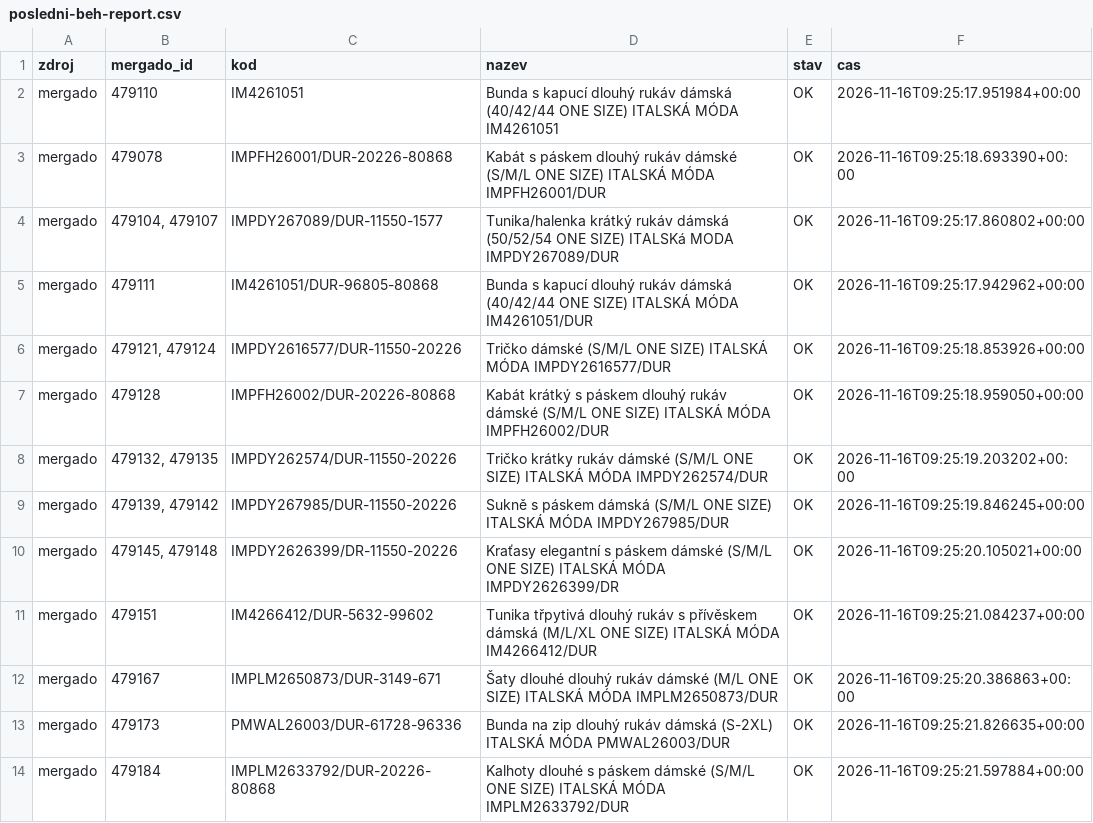
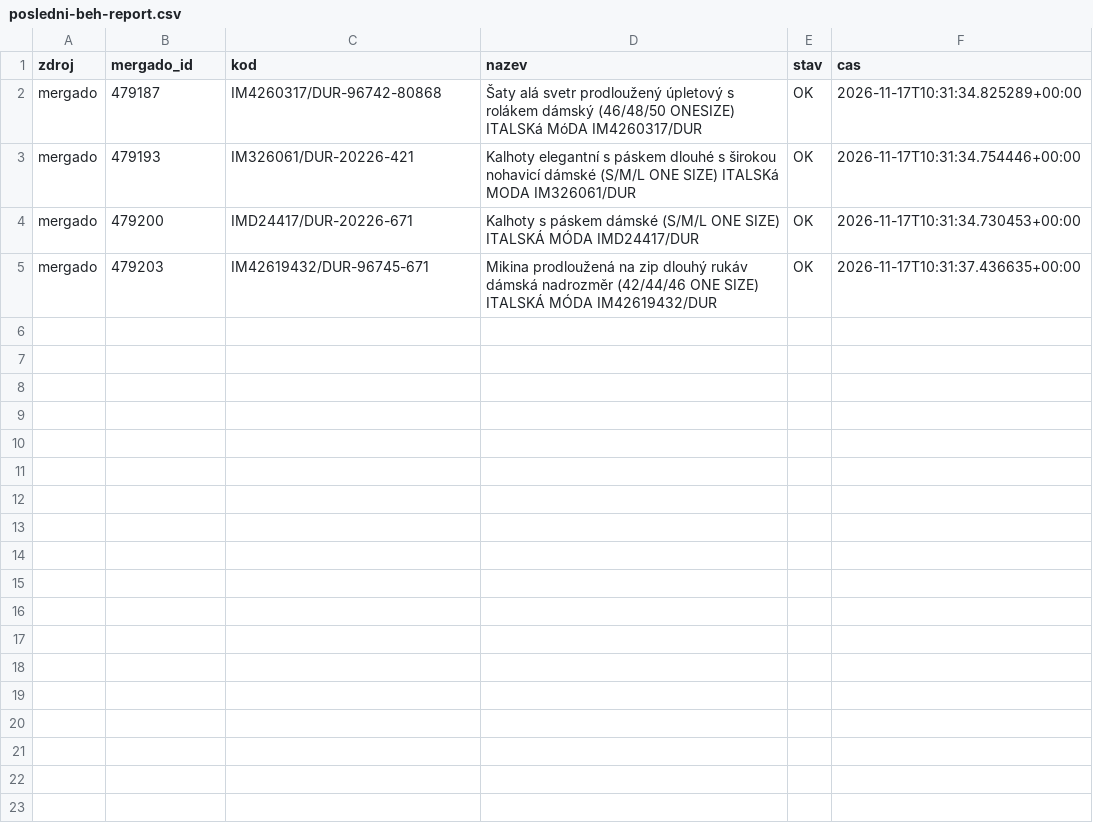
Before and after one commit to hroudis/seo-vmobleceni, a CSV file: output/posledni-beh-report.csv, drawn as a sheet.

```diff
--- a/output/posledni-beh-report.csv
+++ b/output/posledni-beh-report.csv
@@ -1,14 +1,5 @@
 zdroj;mergado_id;kod;nazev;stav;cas
-mergado;479110;IM4261051;Bunda s kapucí dlouhý rukáv dámská (40/42/44 ONE SIZE) ITALSKÁ MÓDA IM4261051;OK;2026-11-16T09:25:17.951984+00:00
-mergado;479078;IMPFH26001/DUR-20226-80868;Kabát s páskem dlouhý rukáv dámské (S/M/L ONE SIZE) ITALSKÁ MÓDA IMPFH26001/DUR;OK;2026-11-16T09:25:18.693390+00:00
-mergado;479104, 479107;IMPDY267089/DUR-11550-1577;Tunika/halenka krátký rukáv dámská  (50/52/54 ONE SIZE) ITALSKá MODA IMPDY267089/DUR;OK;2026-11-16T09:25:17.860802+00:00
-mergado;479111;IM4261051/DUR-96805-80868;Bunda s kapucí dlouhý rukáv dámská (40/42/44 ONE SIZE) ITALSKÁ MÓDA IM4261051/DUR;OK;2026-11-16T09:25:17.942962+00:00
-mergado;479121, 479124;IMPDY2616577/DUR-11550-20226;Tričko dámské (S/M/L ONE SIZE) ITALSKÁ MÓDA IMPDY2616577/DUR;OK;2026-11-16T09:25:18.853926+00:00
-mergado;479128;IMPFH26002/DUR-20226-80868;Kabát krátký s páskem dlouhý rukáv dámské (S/M/L ONE SIZE) ITALSKÁ MÓDA IMPFH26002/DUR;OK;2026-11-16T09:25:18.959050+00:00
-mergado;479132, 479135;IMPDY262574/DUR-11550-20226;Tričko krátky rukáv dámské (S/M/L ONE SIZE) ITALSKÁ MÓDA IMPDY262574/DUR;OK;2026-11-16T09:25:19.203202+00:00
-mergado;479139, 479142;IMPDY267985/DUR-11550-20226;Sukně s páskem dámská (S/M/L ONE SIZE) ITALSKÁ MÓDA IMPDY267985/DUR;OK;2026-11-16T09:25:19.846245+00:00
-mergado;479145, 479148;IMPDY2626399/DR-11550-20226;Kraťasy elegantní s páskem dámské (S/M/L ONE SIZE) ITALSKÁ MÓDA IMPDY2626399/DR;OK;2026-11-16T09:25:20.105021+00:00
-mergado;479151;IM4266412/DUR-5632-99602;Tunika třpytivá dlouhý rukáv s přívěskem dámská (M/L/XL ONE SIZE) ITALSKÁ MÓDA IM4266412/DUR;OK;2026-11-16T09:25:21.084237+00:00
-mergado;479167;IMPLM2650873/DUR-3149-671;Šaty dlouhé dlouhý rukáv dámské (M/L ONE SIZE) ITALSKÁ MÓDA IMPLM2650873/DUR;OK;2026-11-16T09:25:20.386863+00:00
-mergado;479173;PMWAL26003/DUR-61728-96336;Bunda na zip dlouhý rukáv dámská (S-2XL) ITALSKÁ MÓDA PMWAL26003/DUR;OK;2026-11-16T09:25:21.826635+00:00
-mergado;479184;IMPLM2633792/DUR-20226-80868;Kalhoty dlouhé s páskem dámské (S/M/L ONE SIZE) ITALSKÁ MÓDA IMPLM2633792/DUR;OK;2026-11-16T09:25:21.597884+00:00
+mergado;479187;IM4260317/DUR-96742-80868;Šaty alá svetr prodloužený úpletový s rolákem dámský (46/48/50 ONESIZE) ITALSKá MóDA IM4260317/DUR;OK;2026-11-17T10:31:34.825289+00:00
+mergado;479193;IM326061/DUR-20226-421;Kalhoty elegantní s páskem dlouhé s širokou nohavicí dámské (S/M/L ONE SIZE) ITALSKá MODA IM326061/DUR;OK;2026-11-17T10:31:34.754446+00:00
+mergado;479200;IMD24417/DUR-20226-671;Kalhoty s páskem dámské (S/M/L ONE SIZE) ITALSKÁ MÓDA IMD24417/DUR;OK;2026-11-17T10:31:34.730453+00:00
+mergado;479203;IM42619432/DUR-96745-671;Mikina prodloužená na zip dlouhý rukáv dámská nadrozměr (42/44/46 ONE SIZE) ITALSKÁ MÓDA IM42619432/DUR;OK;2026-11-17T10:31:37.436635+00:00
```
Also changed, not shown: 3 other files.
